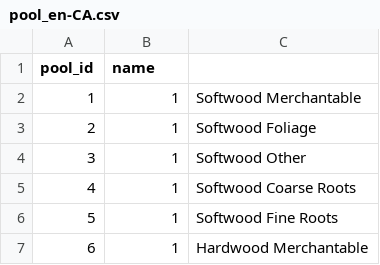
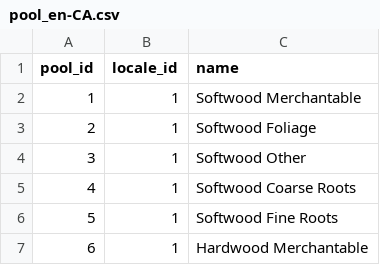
Before and after one commit to cat-cfs/cbm_defaults, a CSV file: tables/pool_en-CA.csv, drawn as a sheet; only a part is shown.

```diff
--- a/tables/pool_en-CA.csv
+++ b/tables/pool_en-CA.csv
@@ -1,2 +1,2 @@
-pool_id,name
+pool_id,locale_id,name
 1,1,Softwood Merchantable
```
Also changed, not shown: tables/pool_ru-RU.csv.
